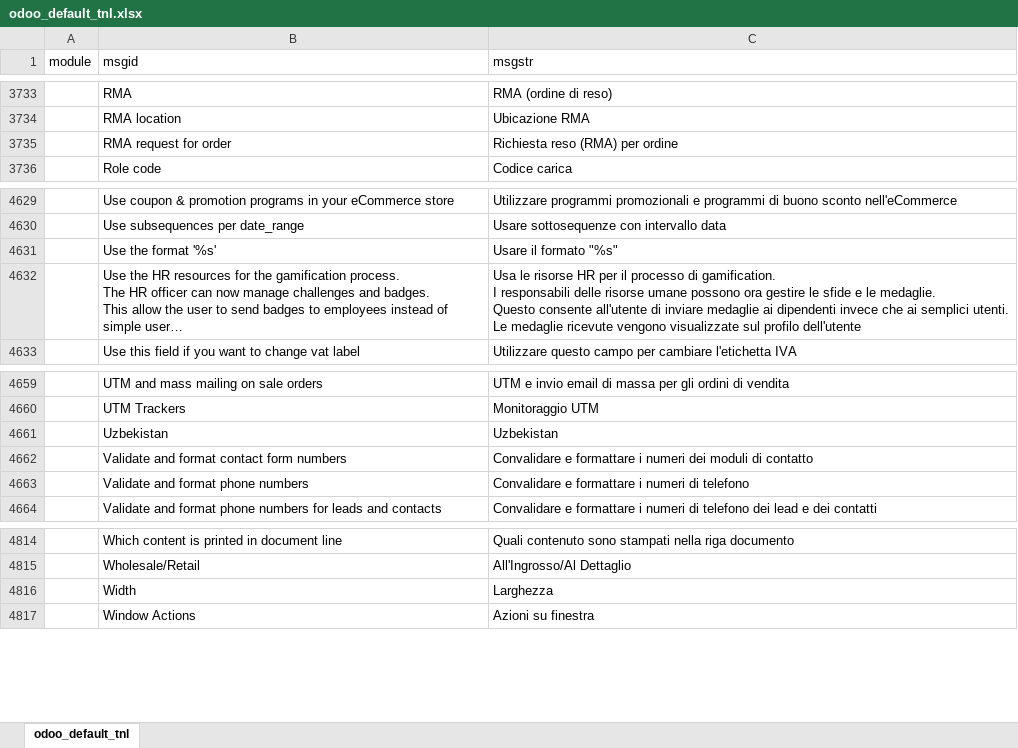
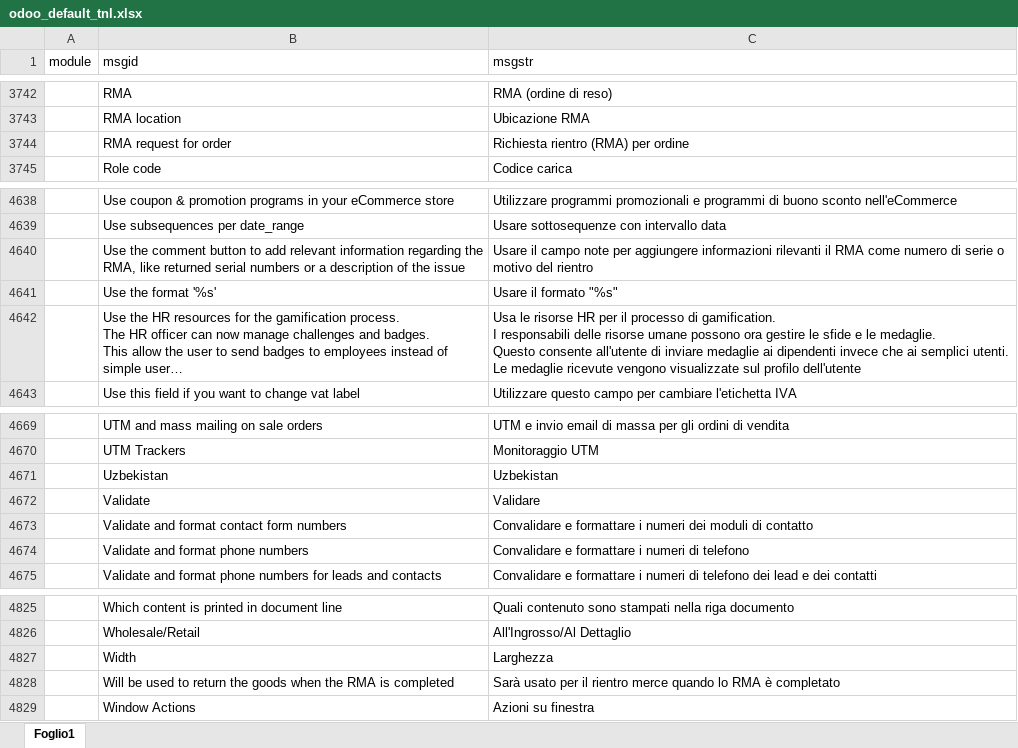
Before and after one commit to zeroincombenze/tools, an Excel workbook: tools/odoo_default_tnl.xlsx, sheet Foglio1, drawn as a sheet; only a part is shown, gaps mark what is left out; long unchanged cells end in …; values as stored, in another font and other column widths than the file's, no borders; addresses are those after the commit; the diff covers the shown part only; the diff names each change by its address in the sheet, - before the commit and + after, or states it on an @@ line.

```diff
--- a/tools/odoo_default_tnl.xlsx (sheet Foglio1)
+++ b/tools/odoo_default_tnl.xlsx (sheet Foglio1)
-sheet tab: odoo_default_tnl
+sheet tab: Foglio1
-C3744 (msgstr): Richiesta reso (RMA) per ordine
+C3744 (msgstr): Richiesta rientro (RMA) per ordine
+row 4640:  | Use the comment button to add relevant information regarding the RMA, like returned serial numbers or a description of the issue | Usare il campo note per aggiungere informazioni rilevanti il RMA come numero di serie o motivo del rientro
+row 4672:  | Validate | Validare
+row 4828:  | Will be used to return the goods when the RMA is completed | Sarà usato per il rientro merce quando lo RMA è completato
```
Also changed, not shown: 9 added rows and 2 edited cells elsewhere in this sheet, 12 other files.
